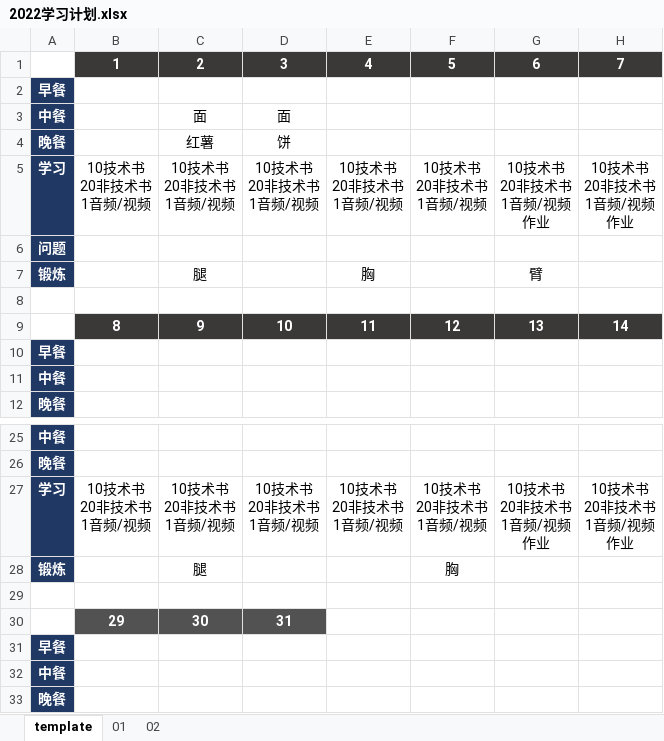
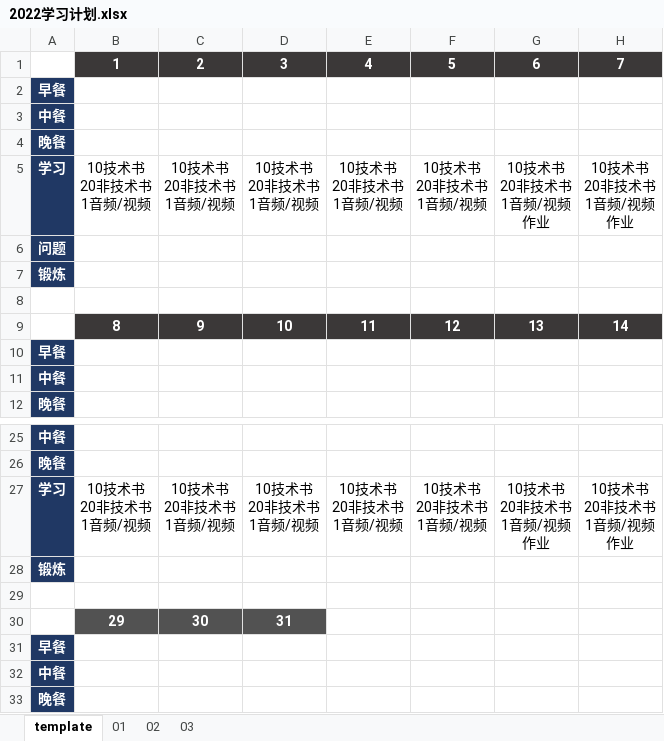
Before and after one commit to marmot-cn/readingNotes, an Excel workbook: 计划/2022学习计划.xlsx, sheet template, drawn as a sheet; only a part is shown, gaps mark what is left out; values as stored, in another font and other column widths than the file's, no borders; removed rows and columns are numbered as before the commit, all else as after; the diff names each change by its address in the sheet, - before the commit and + after, or states it on an @@ line.

```diff
--- a/计划/2022学习计划.xlsx (sheet template)
+++ b/计划/2022学习计划.xlsx (sheet template)
+sheet tab: 03
-C3: 面
+C3: (empty)
-D3: 面
+D3: (empty)
-C4: 红薯
+C4: (empty)
-D4: 饼
+D4: (empty)
-row 7: 锻炼 |  | 腿 |  | 胸 |  | 臂
+row 7: 锻炼
-C28: 腿
+C28: (empty)
-F28: 胸
+F28: (empty)
```
Also changed, not shown: sheet 02, 笔记/CBAP/2. CBAP BABOK v3.0高级商业分析师考证学习计划 v0.1.xlsx, 计划/2021学习计划.xlsx, 4 other files.
